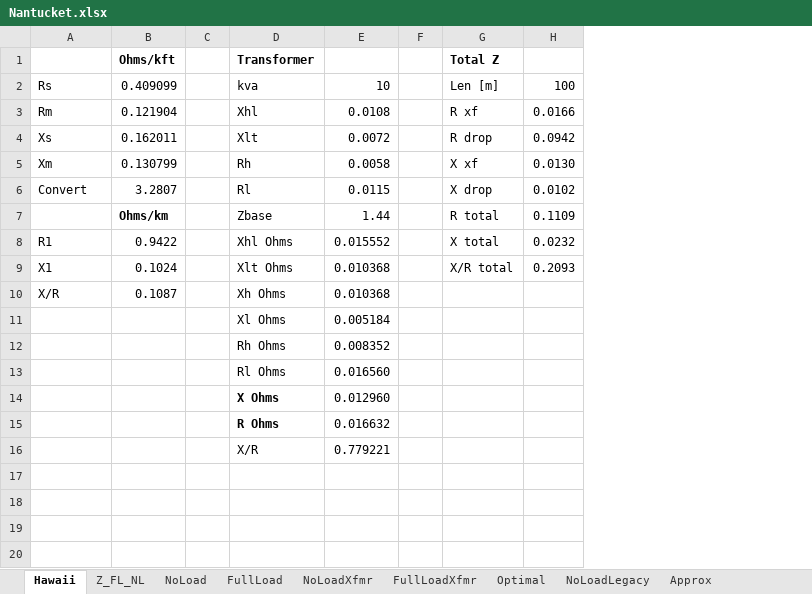
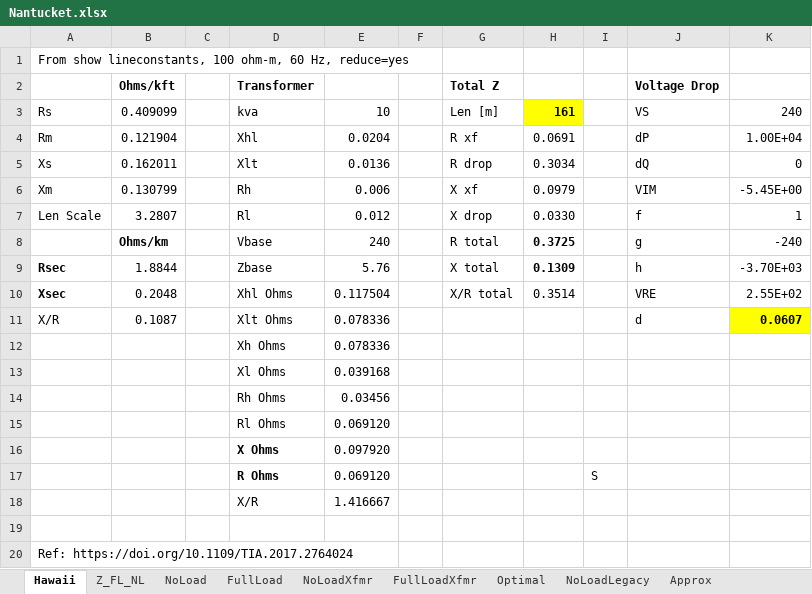
Before and after one commit to dss-extensions/electricdss-tst, an Excel workbook: Version8/Distrib/Examples/ExpControl/Nantucket.xlsx, sheet Hawaii, drawn as a sheet; values as stored, in another font and other column widths than the file's, no borders; removed rows and columns are numbered as before the commit, all else as after; the diff names each change by its address in the sheet, - before the commit and + after, or states it on an @@ line.

Commit message:
adjusting the 10-kVA transformer data to match IEEE8500 typical data, and adjusting plot labels for Hawaii case
git-svn-id: https://svn.code.sf.net/p/electricdss/code/trunk@3552 d8739450-1e93-4ef4-a0af-c327d92816ff

```diff
--- a/Version8/Distrib/Examples/ExpControl/Nantucket.xlsx (sheet Hawaii)
+++ b/Version8/Distrib/Examples/ExpControl/Nantucket.xlsx (sheet Hawaii)
-column E, rows 2-7: 10 | 0.0108 | 0.0072 | 0.0058 | 0.0115 | 1.44; rows 10-16: 0.010368 | 0.005184 | 0.008352 | 0.016560 | 0.012960 | 0.016632 | 0.779221
+column E, rows 3-8: 10 | 0.0204 | 0.0136 | 0.006 | 0.012 | 240; row 11: 0.078336; rows 13-18: 0.039168 | 0.03456 | 0.069120 | 0.097920 | 0.069120 | 1.416667
-column H, rows 2-7: 100 | 0.0166 | 0.0942 | 0.0130 | 0.0102 | 0.1109
+column H, rows 3-8: 161 | 0.0691 | 0.3034 | 0.0979 | 0.0330 | 0.3725
+column I, row 17: S
+column J, rows 2-8: Voltage Drop | VS | dP | dQ | VIM | f | g; row 11: d
+column K, rows 3-8: 240 | 1.00E+04 | 0 | -5.45E+00 | 1 | -240; row 11: 0.0607
+row 1: From show lineconstants, 100 ohm-m, 60 Hz, reduce=yes
-A7: Convert
+A7: Len Scale
-D8: Zbase
+D8: Vbase
-row 8: R1 | 0.9422 |  | Xhl Ohms | 0.015552 |  | X total | 0.0232
-row 9: X1 | 0.1024 |  | Xlt Ohms | 0.010368 |  | X/R total | 0.2093
+row 9: Rsec | 1.8844 |  | Zbase | 5.76 |  | X total | 0.1309 |  | h | -3.70E+03
+row 10: Xsec | 0.2048 |  | Xhl Ohms | 0.117504 |  | X/R total | 0.3514 |  | VRE | 2.55E+02
-D11: Xh Ohms
+D11: Xlt Ohms
+row 12:  |  |  | Xh Ohms | 0.078336
+row 19: (empty)
+row 20: Ref: https://doi.org/10.1109/TIA.2017.2764024
```
Also changed, not shown: sheet NoLoad, formulas that keep their value, 1 other file.
